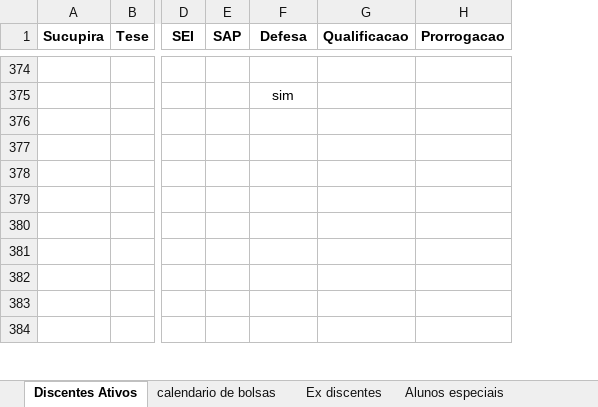
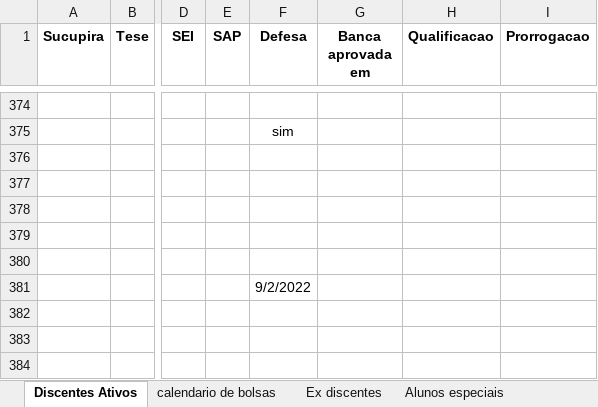
Before and after one commit to tesserato/info_PPGF, an Excel workbook: 0 Informacoes docentes e discentes.xlsx, sheet Discentes Ativos, drawn as a sheet; only a part is shown, gaps mark what is left out; values as stored, in another font and other column widths than the file's, no borders; charts and pictures and conditional formats not drawn; the diff covers the shown part only; the diff names each change by its address in the sheet, - before the commit and + after, or states it on an @@ line.

```diff
--- a/0 Informacoes docentes e discentes.xlsx (sheet Discentes Ativos)
+++ b/0 Informacoes docentes e discentes.xlsx (sheet Discentes Ativos)
+column G (Banca aprovada em), empty
-F381 (Defesa): (empty)
+F381 (Defesa): 9/2/2022
```
Also changed, not shown: 7 added rows, 2 removed rows and 12 edited cells elsewhere in this sheet, charts or pictures, 1 other file.
